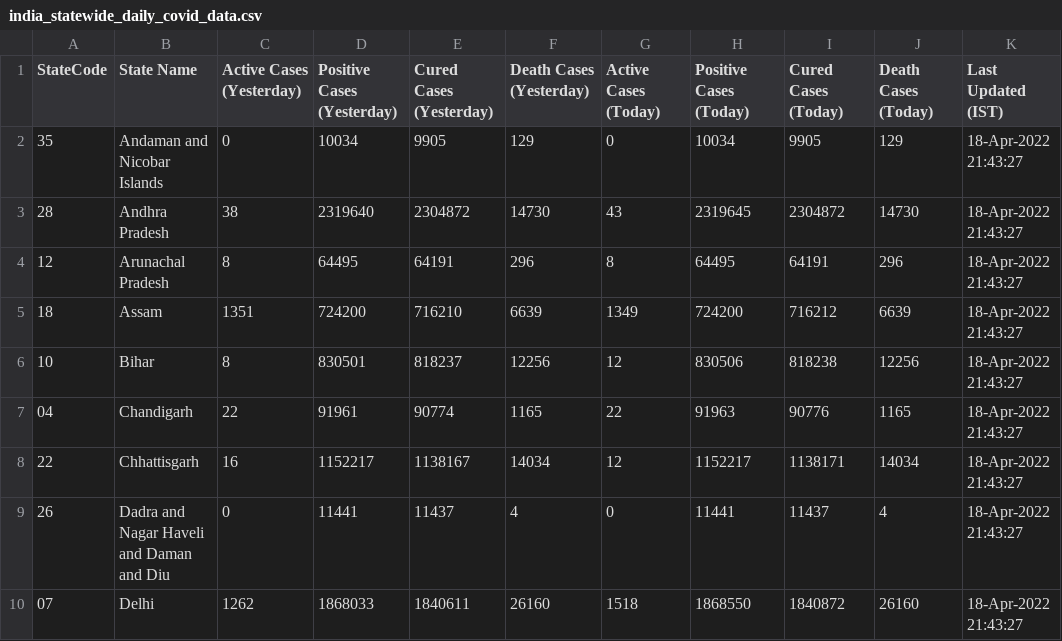
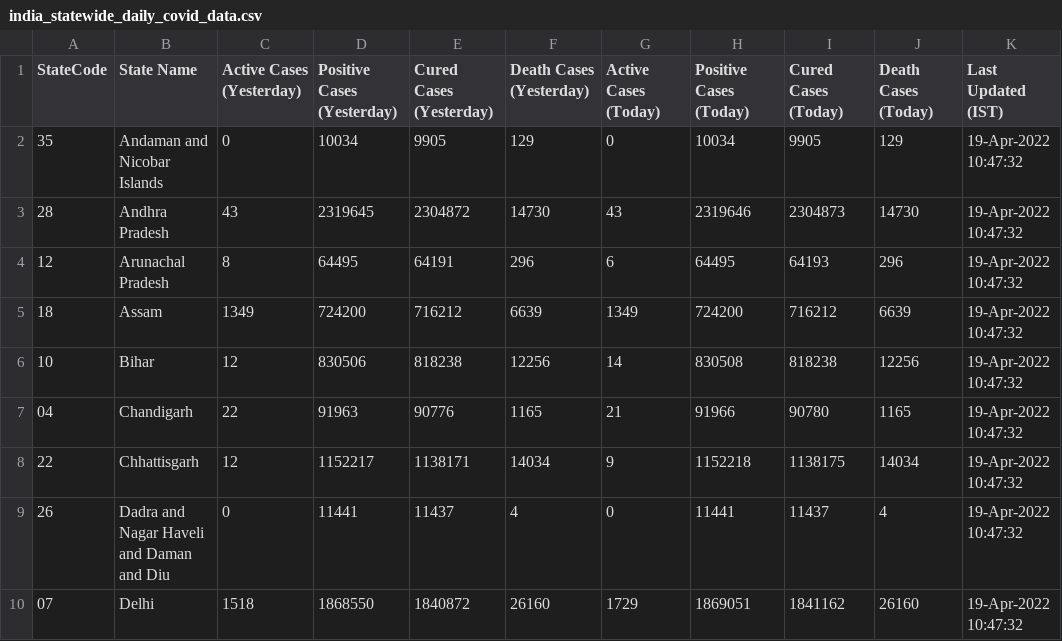
Before and after one commit to quantumudit/Daily-COVID19-India-Statewide-Analysis, a CSV file: 02_DATA/india_statewide_daily_covid_data.csv, drawn as a sheet; only a part is shown; the diff covers the shown part only.

```diff
--- a/02_DATA/india_statewide_daily_covid_data.csv
+++ b/02_DATA/india_statewide_daily_covid_data.csv
@@ -1,10 +1,10 @@
 StateCode,State Name,Active Cases (Yesterday),Positive Cases (Yesterday),Cured Cases (Yesterday),Death Cases (Yesterday),Active Cases (Today),Positive Cases (Today),Cured Cases (Today),Death Cases (Today),Last Updated (IST)
-35,Andaman and Nicobar Islands,0,10034,9905,129,0,10034,9905,129,18-Apr-2022 21:43:27
-28,Andhra Pradesh,38,2319640,2304872,14730,43,2319645,2304872,14730,18-Apr-2022 21:43:27
-12,Arunachal Pradesh,8,64495,64191,296,8,64495,64191,296,18-Apr-2022 21:43:27
-18,Assam,1351,724200,716210,6639,1349,724200,716212,6639,18-Apr-2022 21:43:27
-10,Bihar,8,830501,818237,12256,12,830506,818238,12256,18-Apr-2022 21:43:27
-04,Chandigarh,22,91961,90774,1165,22,91963,90776,1165,18-Apr-2022 21:43:27
-22,Chhattisgarh,16,1152217,1138167,14034,12,1152217,1138171,14034,18-Apr-2022 21:43:27
-26,Dadra and Nagar Haveli and Daman and Diu,0,11441,11437,4,0,11441,11437,4,18-Apr-2022 21:43:27
-07,Delhi,1262,1868033,1840611,26160,1518,1868550,1840872,26160,18-Apr-2022 21:43:27
+35,Andaman and Nicobar Islands,0,10034,9905,129,0,10034,9905,129,19-Apr-2022 10:47:32
+28,Andhra Pradesh,43,2319645,2304872,14730,43,2319646,2304873,14730,19-Apr-2022 10:47:32
+12,Arunachal Pradesh,8,64495,64191,296,6,64495,64193,296,19-Apr-2022 10:47:32
+18,Assam,1349,724200,716212,6639,1349,724200,716212,6639,19-Apr-2022 10:47:32
+10,Bihar,12,830506,818238,12256,14,830508,818238,12256,19-Apr-2022 10:47:32
+04,Chandigarh,22,91963,90776,1165,21,91966,90780,1165,19-Apr-2022 10:47:32
+22,Chhattisgarh,12,1152217,1138171,14034,9,1152218,1138175,14034,19-Apr-2022 10:47:32
+26,Dadra and Nagar Haveli and Daman and Diu,0,11441,11437,4,0,11441,11437,4,19-Apr-2022 10:47:32
+07,Delhi,1518,1868550,1840872,26160,1729,1869051,1841162,26160,19-Apr-2022 10:47:32
```
Also changed, not shown: 154 edited cells elsewhere in this file.
